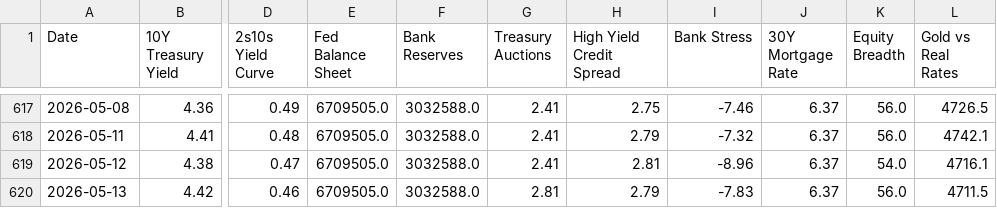
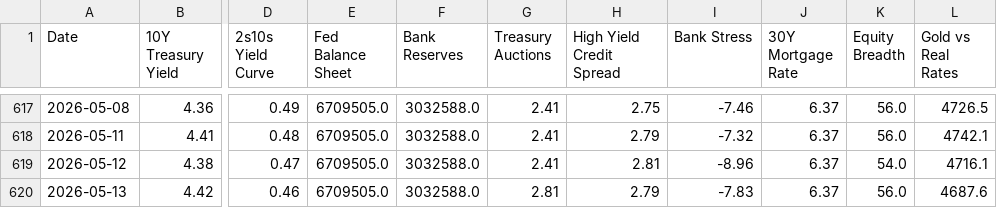
Before and after one commit to tyoungg/macro-dashboard, a CSV file: data/history/indicators_history.csv, drawn as a sheet; only a part is shown, gaps mark what is left out; the diff names each change by its address in the sheet, - before the commit and + after, or states it on an @@ line.

```diff
--- a/data/history/indicators_history.csv
+++ b/data/history/indicators_history.csv
-L620 (Gold vs Real Rates): 4711.5
+L620 (Gold vs Real Rates): 4687.6
```
Also changed, not shown: 4 other files.
